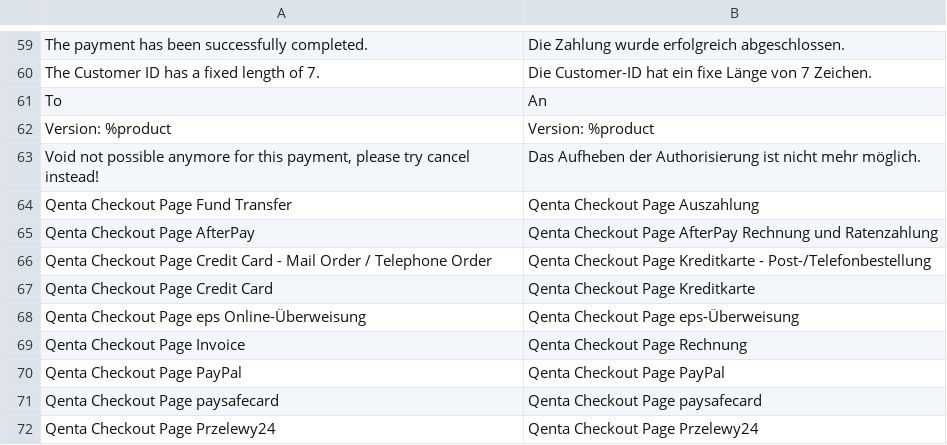
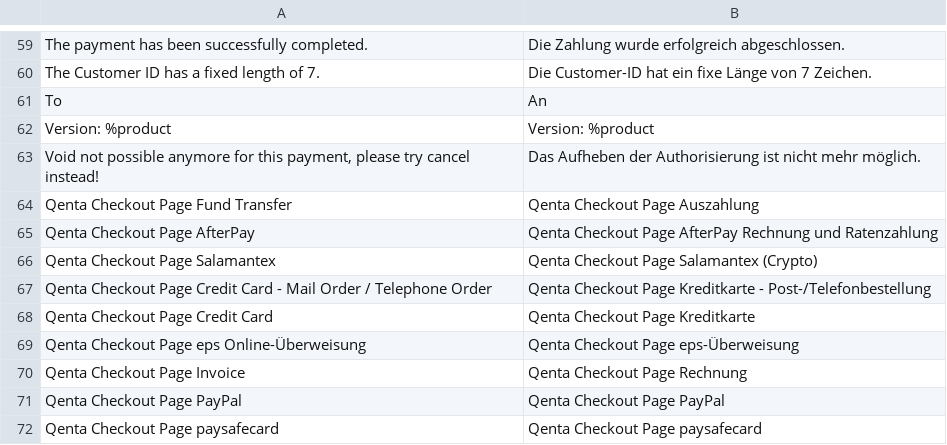
Before and after one commit to qenta-cee/magento2-qcp, a CSV file: i18n/de_AT.csv, drawn as a sheet; only a part is shown, gaps mark what is left out; the shorter side is filled out with more unchanged rows; the diff names each change by its address in the sheet, - before the commit and + after, or states it on an @@ line.

Commit message:
Add Crypto (Salamantex)

```diff
--- a/i18n/de_AT.csv
+++ b/i18n/de_AT.csv
+row 66: Qenta Checkout Page Salamantex | Qenta Checkout Page Salamantex (Crypto)
```
Also changed, not shown: i18n/de_DE.csv, 8 other files.
